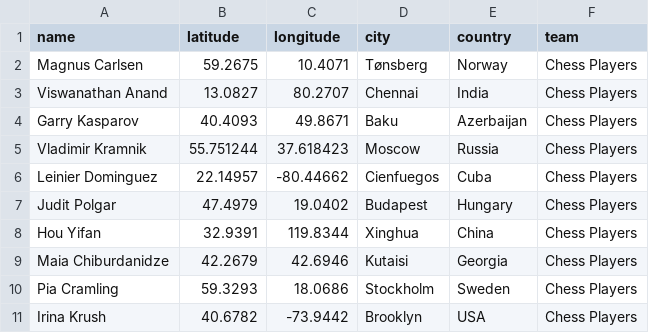
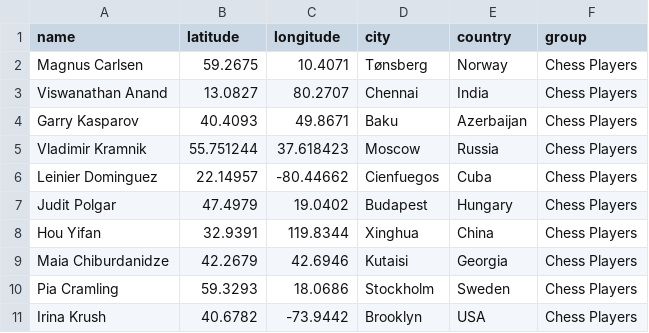
Before and after one commit to developmentseed/co2ordinate, a CSV file: exampleTeam.csv, drawn as a sheet.

```diff
--- a/exampleTeam.csv
+++ b/exampleTeam.csv
@@ -1,2 +1,2 @@
-name,latitude,longitude,city,country,team
+name,latitude,longitude,city,country,group
 Magnus Carlsen,59.2675,10.4071,Tønsberg,Norway,Chess Players
```
Also changed, not shown: 4 other files.
